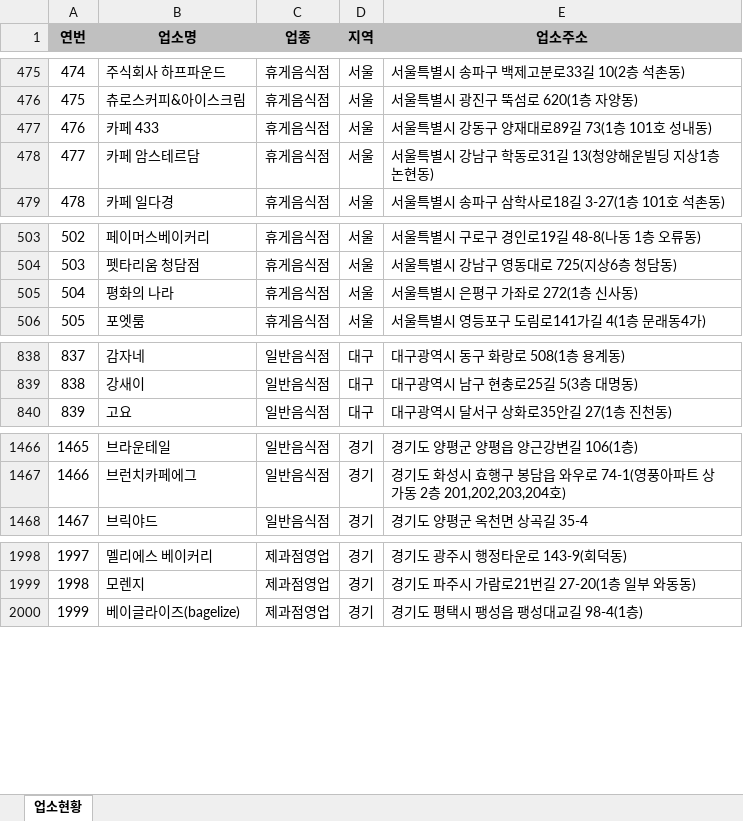
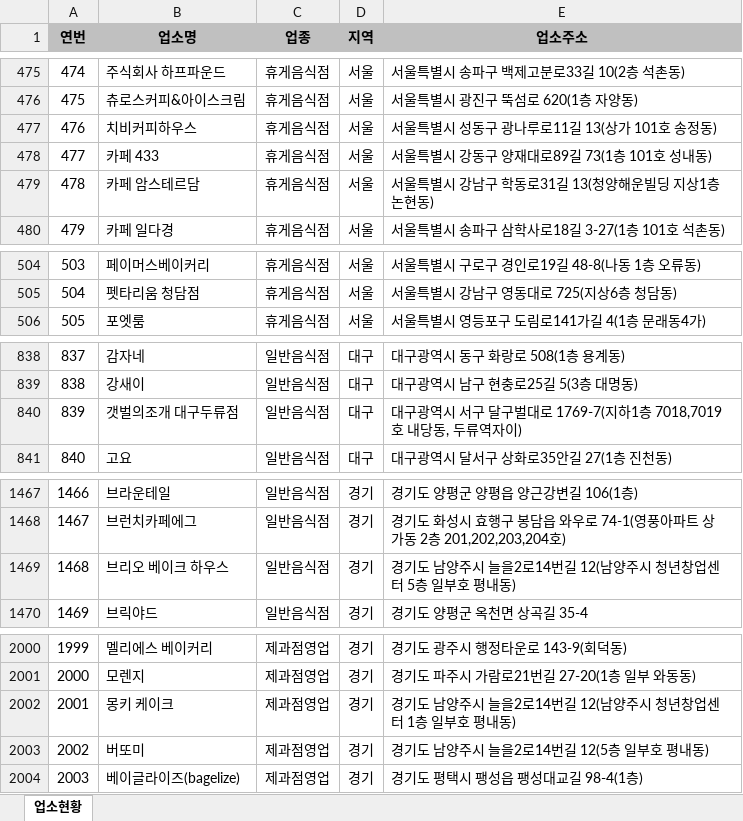
Before and after one commit to mumuabba/mumu_search, an Excel workbook: data.xlsx, sheet 업소현황, drawn as a sheet; only a part is shown, gaps mark what is left out; values as stored, in another font and other column widths than the file's, no borders; removed rows and columns are numbered as before the commit, all else as after; the diff covers the shown part only; the diff names each change by its address in the sheet, - before the commit and + after, or states it on an @@ line.

```diff
--- a/data.xlsx (sheet 업소현황)
+++ b/data.xlsx (sheet 업소현황)
+row 477: 476 | 치비커피하우스 | 휴게음식점 | 서울 | 서울특별시 성동구 광나루로11길 13(상가 101호 송정동)
@@ column A (연번) renumbered from row 478 down @@
-row 505: 504 | 평화의 나라 | 휴게음식점 | 서울 | 서울특별시 은평구 가좌로 272(1층 신사동)
+row 840: 839 | 갯벌의조개 대구두류점 | 일반음식점 | 대구 | 대구광역시 서구 달구벌대로 1769-7(지하1층 7018,7019호 내당동, 두류역자이)
+row 1469: 1468 | 브리오 베이크 하우스 | 일반음식점 | 경기 | 경기도 남양주시 늘을2로14번길 12(남양주시 청년창업센터 5층 일부호 평내동)
+row 2002: 2001 | 몽키 케이크 | 제과점영업 | 경기 | 경기도 남양주시 늘을2로14번길 12(남양주시 청년창업센터 1층 일부호 평내동)
+row 2003: 2002 | 버또미 | 제과점영업 | 경기 | 경기도 남양주시 늘을2로14번길 12(5층 일부호 평내동)
```
Also changed, not shown: 2 added rows, 1 removed row and 2 moved rows elsewhere in this sheet, 2 other files.
